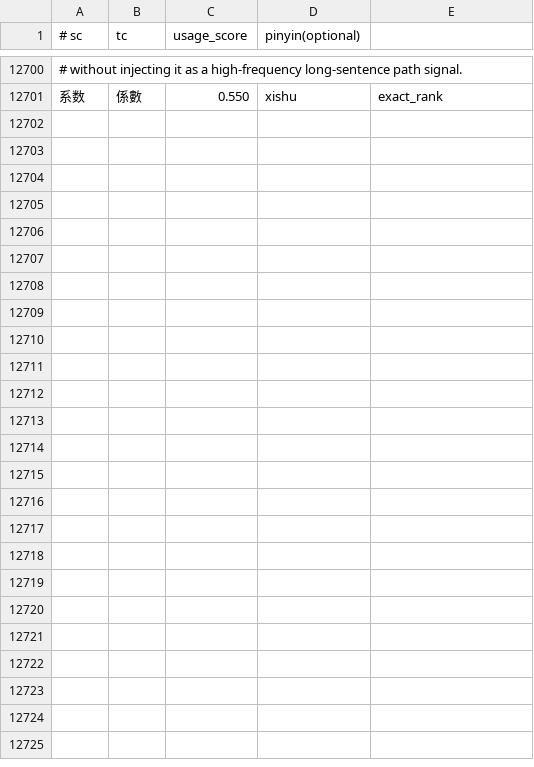
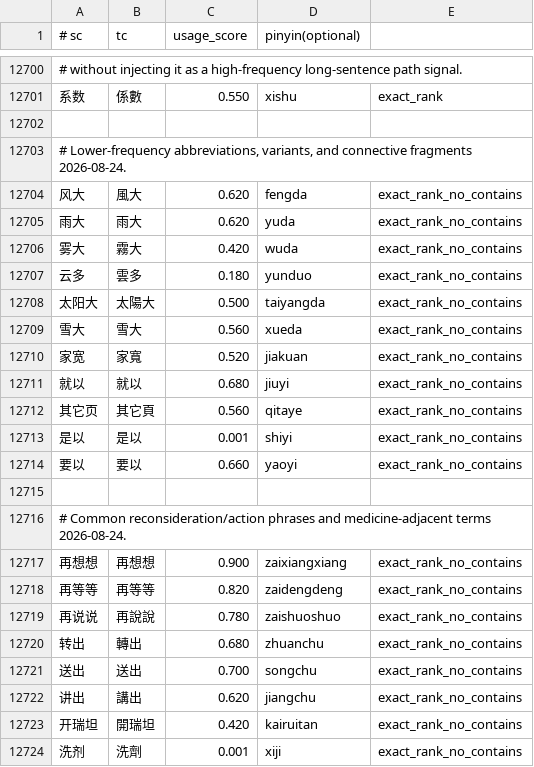
Before and after one commit to shenmin/cassotis-lexicon, a TSV file: manifests/curated_daily_supplement_phrases.tsv, drawn as a sheet; only a part is shown, gaps mark what is left out.

Commit message:
Add scoped daily vocabulary and completion data

```diff
--- a/manifests/curated_daily_supplement_phrases.tsv
+++ b/manifests/curated_daily_supplement_phrases.tsv
@@ -12701 +12701,24 @@
 系数	係數	0.550	xishu	exact_rank
+
+# Lower-frequency abbreviations, variants, and connective fragments 2026-08-24.
+风大	風大	0.620	fengda	exact_rank_no_contains
+雨大	雨大	0.620	yuda	exact_rank_no_contains
+雾大	霧大	0.420	wuda	exact_rank_no_contains
+云多	雲多	0.180	yunduo	exact_rank_no_contains
+太阳大	太陽大	0.500	taiyangda	exact_rank_no_contains
+雪大	雪大	0.560	xueda	exact_rank_no_contains
+家宽	家寬	0.520	jiakuan	exact_rank_no_contains
+就以	就以	0.680	jiuyi	exact_rank_no_contains
+其它页	其它頁	0.560	qitaye	exact_rank_no_contains
+是以	是以	0.001	shiyi	exact_rank_no_contains
+要以	要以	0.660	yaoyi	exact_rank_no_contains
+
+# Common reconsideration/action phrases and medicine-adjacent terms 2026-08-24.
+再想想	再想想	0.900	zaixiangxiang	exact_rank_no_contains
+再等等	再等等	0.820	zaidengdeng	exact_rank_no_contains
+再说说	再說說	0.780	zaishuoshuo	exact_rank_no_contains
+转出	轉出	0.680	zhuanchu	exact_rank_no_contains
+送出	送出	0.700	songchu	exact_rank_no_contains
+讲出	講出	0.620	jiangchu	exact_rank_no_contains
+开瑞坦	開瑞坦	0.420	kairuitan	exact_rank_no_contains
+洗剂	洗劑	0.001	xiji	exact_rank_no_contains
```
Also changed, not shown: manifests/curated_daily_phrases.tsv, manifests/regression_samples.sc.tsv, 14 other files.
